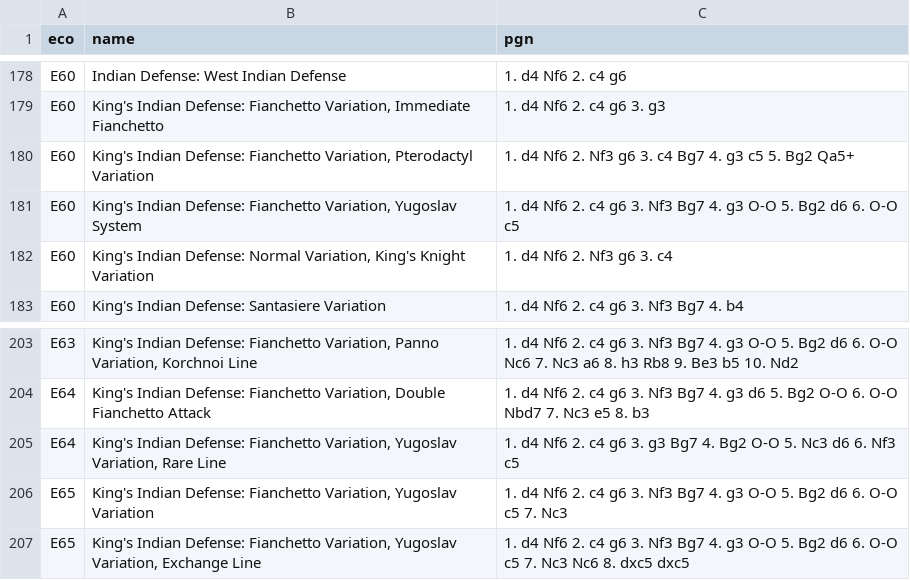
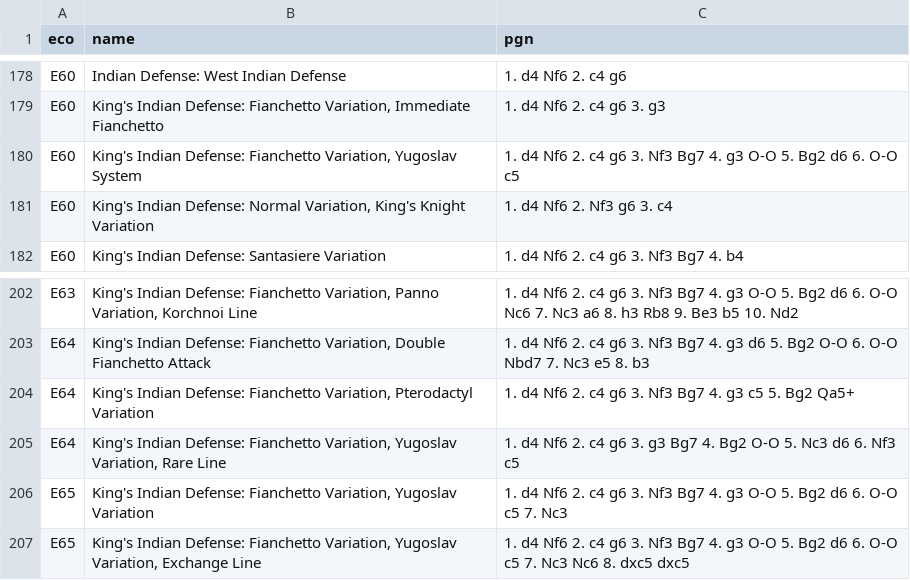
Before and after one commit to lichess-org/chess-openings, a TSV file: e.tsv, drawn as a sheet; only a part is shown, gaps mark what is left out; removed rows and columns are numbered as before the commit, all else as after; the diff names each change by its address in the sheet, - before the commit and + after, or states it on an @@ line.

Commit message:
e60->e64 pterodactyl

```diff
--- a/e.tsv
+++ b/e.tsv
-row 180: E60 | King's Indian Defense: Fianchetto Variation, Pterodactyl Variation | 1. d4 Nf6 2. Nf3 g6 3. c4 Bg7 4. g3 c5 5. Bg2 Qa5+
+row 204: E64 | King's Indian Defense: Fianchetto Variation, Pterodactyl Variation | 1. d4 Nf6 2. c4 g6 3. Nf3 Bg7 4. g3 c5 5. Bg2 Qa5+
```
